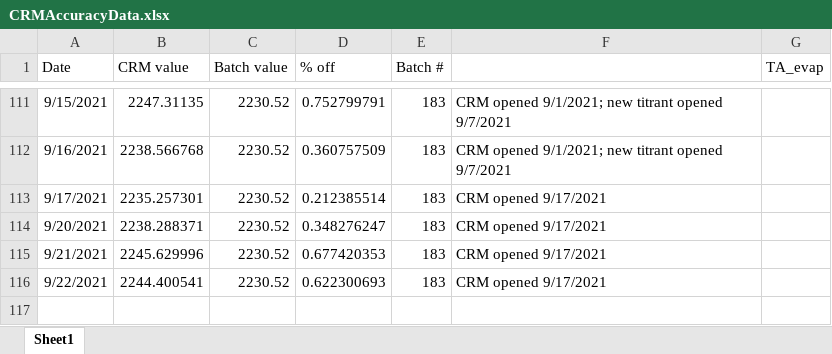
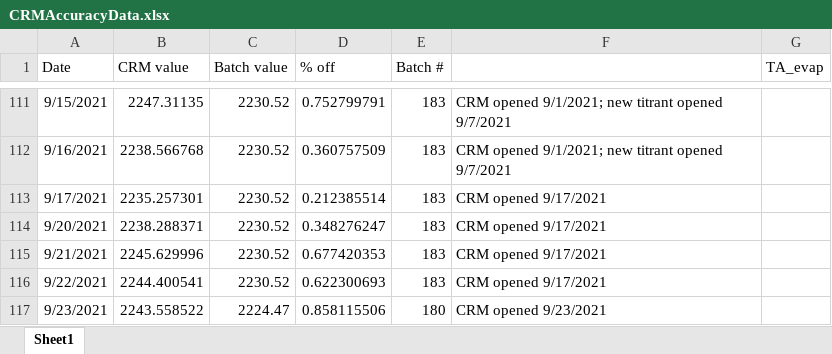
Before and after one commit to SilbigerLab/Titrator, an Excel workbook: Data/CRMAccuracyData.xlsx, sheet Sheet1, drawn as a sheet; only a part is shown, gaps mark what is left out; values as stored, in another font and other column widths than the file's, no borders; the diff names each change by its address in the sheet, - before the commit and + after, or states it on an @@ line.

Commit message:
9/23/2021 titration data

```diff
--- a/Data/CRMAccuracyData.xlsx (sheet Sheet1)
+++ b/Data/CRMAccuracyData.xlsx (sheet Sheet1)
+row 117: 9/23/2021 | 2243.558522 | 2224.47 | 0.858115506 | 180 | CRM opened 9/23/2021
```
Also changed, not shown: 12 other files.
